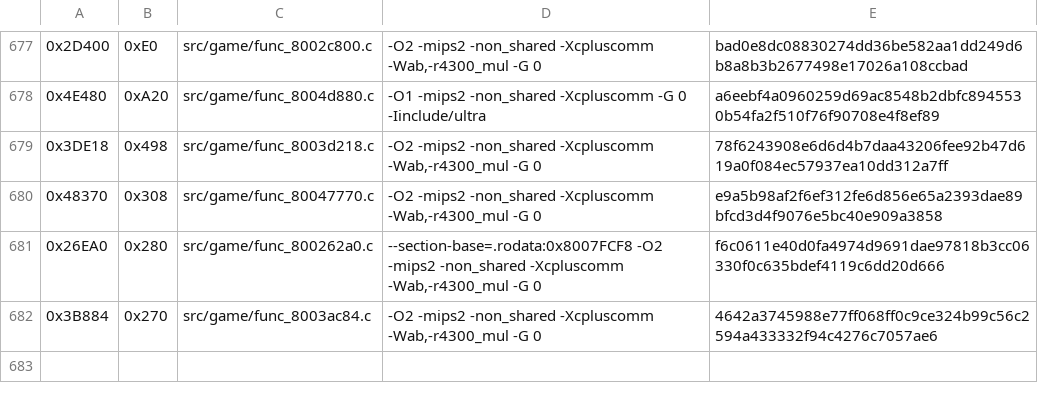
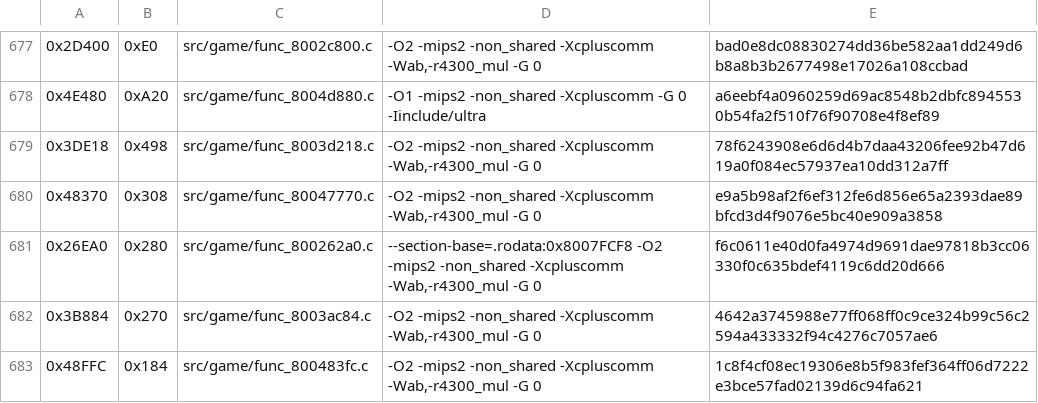
Before and after one commit to TheGh0stShip/Nagano-Winter-Olympics-98-N64, a TSV file: config/us/matching_ido_units.tsv, drawn as a sheet; only a part is shown, gaps mark what is left out.

Commit message:
Match audio table initialization

```diff
--- a/config/us/matching_ido_units.tsv
+++ b/config/us/matching_ido_units.tsv
@@ -682 +682,2 @@
 0x3B884	0x270	src/game/func_8003ac84.c	-O2 -mips2 -non_shared -Xcpluscomm -Wab,-r4300_mul -G 0	4642a3745988e77ff068ff0c9ce324b99c56c2594a433332f94c4276c7057ae6
+0x48FFC	0x184	src/game/func_800483fc.c	-O2 -mips2 -non_shared -Xcpluscomm -Wab,-r4300_mul -G 0	1c8f4cf08ec19306e8b5f983fef364ff06d7222e3bce57fad02139d6c94fa621
```
Also changed, not shown: 5 other files.
